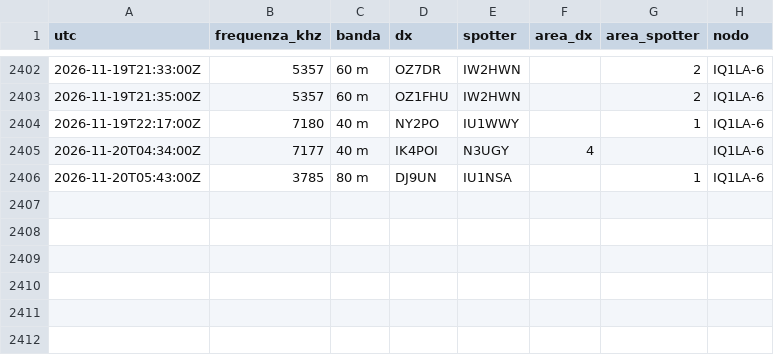
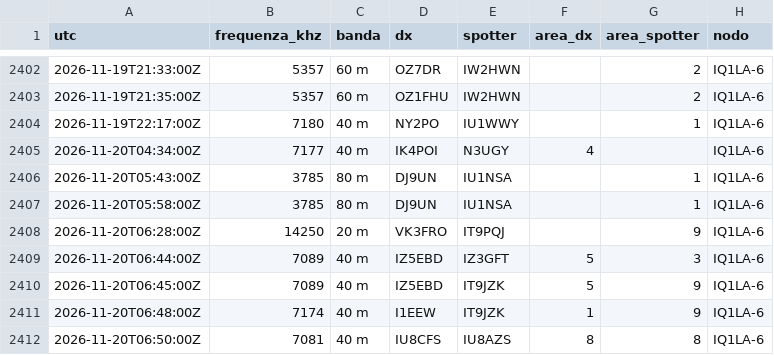
Before and after one commit to altolazio/propagazione_HF, a CSV file: 2026-11/cluster_spot.csv, drawn as a sheet; only a part is shown, gaps mark what is left out.

```diff
--- a/2026-11/cluster_spot.csv
+++ b/2026-11/cluster_spot.csv
@@ -2406 +2406,7 @@ utc,frequenza_khz,banda,dx,spotter,area_dx,area_spotter,nodo
 2026-11-20T05:43:00Z,3785,80 m,DJ9UN,IU1NSA,,1,IQ1LA-6
+2026-11-20T05:58:00Z,3785,80 m,DJ9UN,IU1NSA,,1,IQ1LA-6
+2026-11-20T06:28:00Z,14250,20 m,VK3FRO,IT9PQJ,,9,IQ1LA-6
+2026-11-20T06:44:00Z,7089,40 m,IZ5EBD,IZ3GFT,5,3,IQ1LA-6
+2026-11-20T06:45:00Z,7089,40 m,IZ5EBD,IT9JZK,5,9,IQ1LA-6
+2026-11-20T06:48:00Z,7174,40 m,I1EEW,IT9JZK,1,9,IQ1LA-6
+2026-11-20T06:50:00Z,7081,40 m,IU8CFS,IU8AZS,8,8,IQ1LA-6
```
Also changed, not shown: 2026-11/bande.csv, 2026-11/meteo_spazio.csv, 5 other files.
